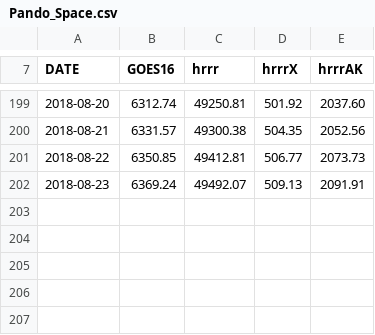
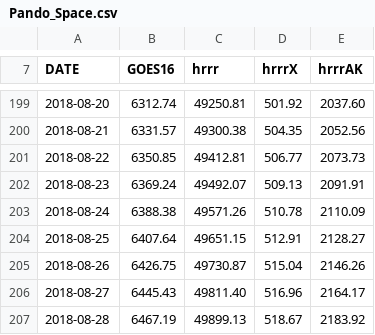
Before and after one commit to blaylockbk/Web-Homepage, a CSV file: Pando_archive/Pando_Space.csv, drawn as a sheet; only a part is shown, gaps mark what is left out; the diff names each change by its address in the sheet, - before the commit and + after, or states it on an @@ line.

Commit message:
updates: remove files from disk to reduce storage, risk files on Pando

```diff
--- a/Pando_archive/Pando_Space.csv
+++ b/Pando_archive/Pando_Space.csv
+row 203: 2018-08-24 | 6388.38 | 49571.26 | 510.78 | 2110.09
+row 204: 2018-08-25 | 6407.64 | 49651.15 | 512.91 | 2128.27
+row 205: 2018-08-26 | 6426.75 | 49730.87 | 515.04 | 2146.26
+row 206: 2018-08-27 | 6445.43 | 49811.40 | 516.96 | 2164.17
+row 207: 2018-08-28 | 6467.19 | 49899.13 | 518.67 | 2183.92
```
Also changed, not shown: 5 other files.
